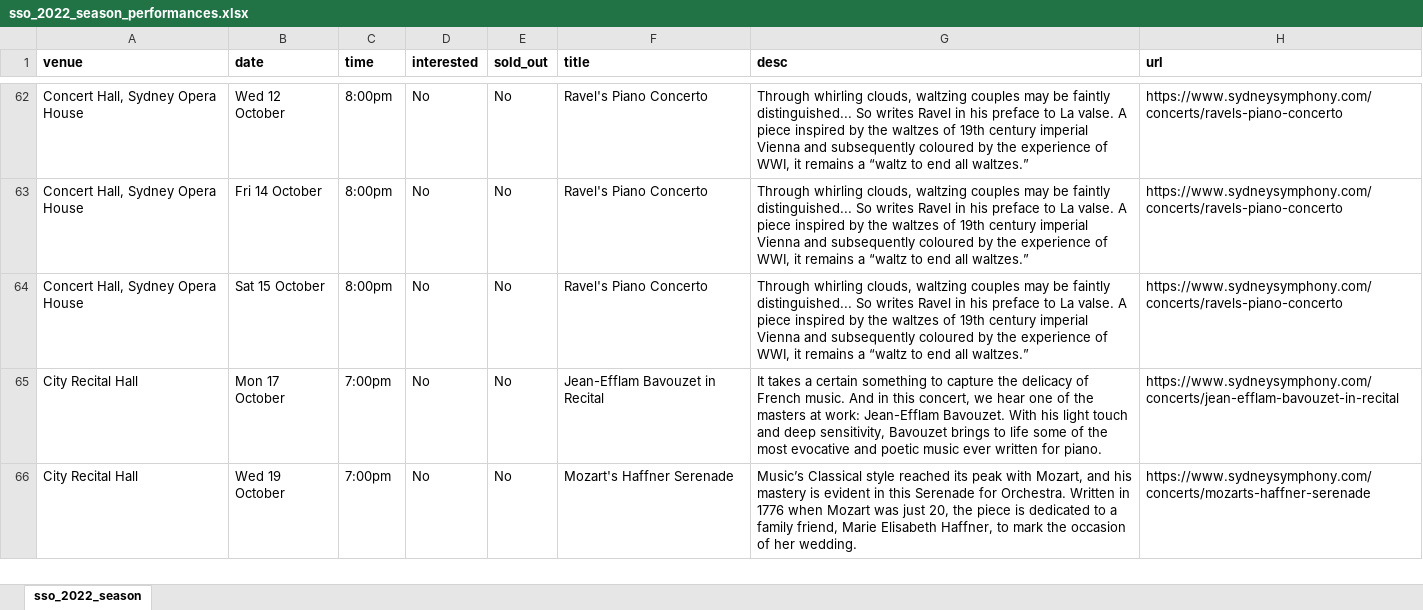
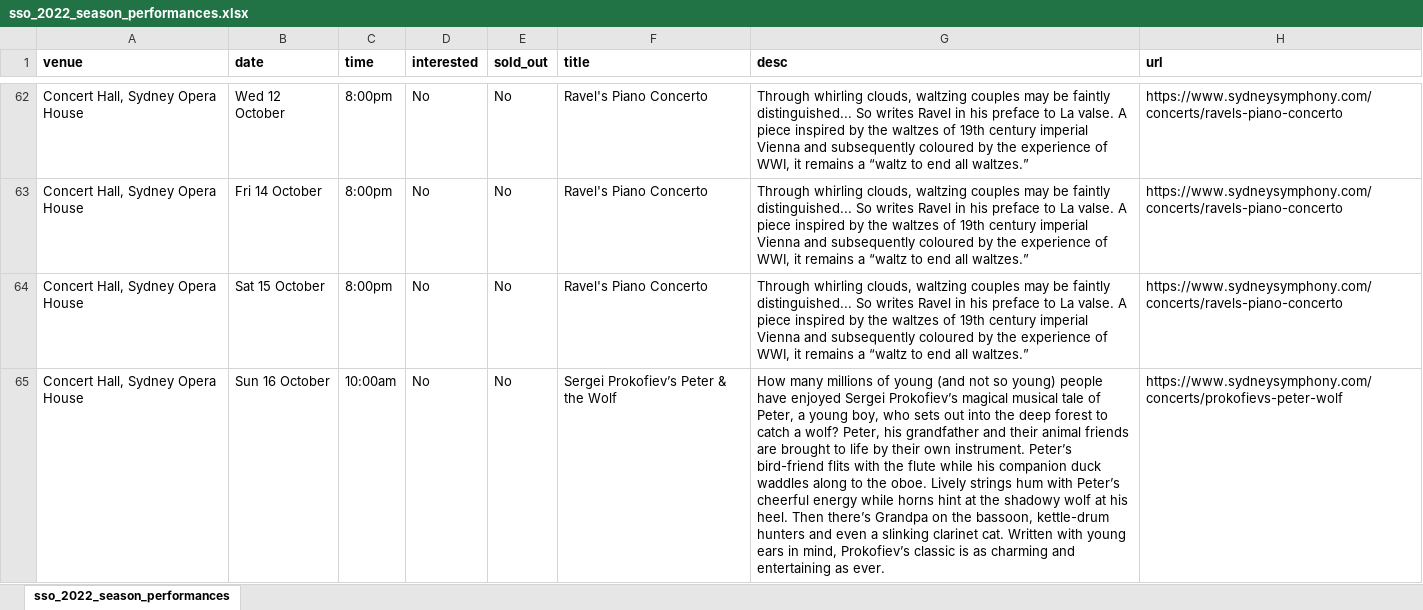
Before and after one commit to ey-tsifry/sydney-symphony-data-analysis, an Excel workbook: season_calendar_spreadsheets/sso_2022_season_performances.xlsx, sheet sso_2022_season_performances, drawn as a sheet; only a part is shown, gaps mark what is left out; the shorter side is filled out with more unchanged rows; values as stored, in another font and other column widths than the file's, no borders; charts and pictures not drawn; the diff covers the shown part only; the diff names each change by its address in the sheet, - before the commit and + after, or states it on an @@ line.

Commit message:
Update CSV/XLSX with 2 additional 2022 concerts

```diff
--- a/season_calendar_spreadsheets/sso_2022_season_performances.xlsx (sheet sso_2022_season_performances)
+++ b/season_calendar_spreadsheets/sso_2022_season_performances.xlsx (sheet sso_2022_season_performances)
-sheet tab: sso_2022_season
+sheet tab: sso_2022_season_performances
+row 65: Concert Hall, Sydney Opera House | Sun 16 October | 10:00am | No | No | Sergei Prokofiev’s Peter & the Wolf | How many millions of young (and not so young) people have enjoyed Sergei Prokofiev’s magical musical tale of Peter, a young boy, who sets out into the deep forest to catch a wolf? Peter, his grandfather and their animal friends are brought to life by their own instrument. Peter’s bird-friend flits with the flute while his companion duck waddles along to the oboe. Lively strings hum with Peter’s cheerful energy while horns hint at the shadowy wolf at his heel. Then there’s Grandpa on the bassoon, kettle-drum hunters and even a slinking clarinet cat. Written with young ears in mind, Prokofiev’s classic is as charming and entertaining as ever. | https://www.sydneysymphony.com/concerts/prokofievs-peter-wolf
```
Also changed, not shown: 3 added rows and 1 edited cell elsewhere in this sheet, formulas that keep their value, 1 other file.
